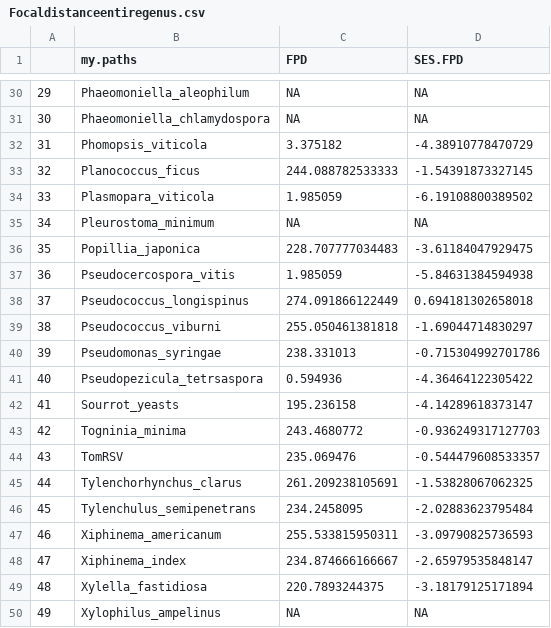
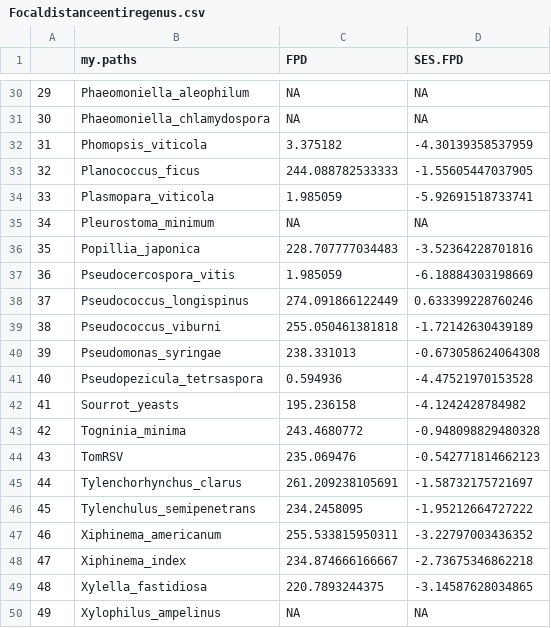
Before and after one commit to lizzieinvancouver/Wine-Grape-Disease, a CSV file: data/Focaldistanceentiregenus.csv, drawn as a sheet; only a part is shown, gaps mark what is left out; the diff covers the shown part only.

```diff
--- a/data/Focaldistanceentiregenus.csv
+++ b/data/Focaldistanceentiregenus.csv
@@ -31,20 +31,20 @@
 "30","Phaeomoniella_chlamydospora",NA,NA
-"31","Phomopsis_viticola",3.375182,-4.38910778470729
-"32","Planococcus_ficus",244.088782533333,-1.54391873327145
-"33","Plasmopara_viticola",1.985059,-6.19108800389502
+"31","Phomopsis_viticola",3.375182,-4.30139358537959
+"32","Planococcus_ficus",244.088782533333,-1.55605447037905
+"33","Plasmopara_viticola",1.985059,-5.92691518733741
 "34","Pleurostoma_minimum",NA,NA
-"35","Popillia_japonica",228.707777034483,-3.61184047929475
-"36","Pseudocercospora_vitis",1.985059,-5.84631384594938
-"37","Pseudococcus_longispinus",274.091866122449,0.694181302658018
-"38","Pseudococcus_viburni",255.050461381818,-1.69044714830297
-"39","Pseudomonas_syringae",238.331013,-0.715304992701786
-"40","Pseudopezicula_tetrsaspora",0.594936,-4.36464122305422
-"41","Sourrot_yeasts",195.236158,-4.14289618373147
-"42","Togninia_minima",243.4680772,-0.936249317127703
-"43","TomRSV",235.069476,-0.544479608533357
-"44","Tylenchorhynchus_clarus",261.209238105691,-1.53828067062325
-"45","Tylenchulus_semipenetrans",234.2458095,-2.02883623795484
-"46","Xiphinema_americanum",255.533815950311,-3.09790825736593
-"47","Xiphinema_index",234.874666166667,-2.65979535848147
-"48","Xylella_fastidiosa",220.7893244375,-3.18179125171894
+"35","Popillia_japonica",228.707777034483,-3.52364228701816
+"36","Pseudocercospora_vitis",1.985059,-6.18884303198669
+"37","Pseudococcus_longispinus",274.091866122449,0.633399228760246
+"38","Pseudococcus_viburni",255.050461381818,-1.72142630439189
+"39","Pseudomonas_syringae",238.331013,-0.673058624064308
+"40","Pseudopezicula_tetrsaspora",0.594936,-4.47521970153528
+"41","Sourrot_yeasts",195.236158,-4.1242428784982
+"42","Togninia_minima",243.4680772,-0.948098829480328
+"43","TomRSV",235.069476,-0.542771814662123
+"44","Tylenchorhynchus_clarus",261.209238105691,-1.58732175721697
+"45","Tylenchulus_semipenetrans",234.2458095,-1.95212664727222
+"46","Xiphinema_americanum",255.533815950311,-3.22797003436352
+"47","Xiphinema_index",234.874666166667,-2.73675346862218
+"48","Xylella_fastidiosa",220.7893244375,-3.14587628034865
 "49","Xylophilus_ampelinus",NA,NA
```
Also changed, not shown: 26 edited cells elsewhere in this file, data/Focaldistanceonespecies.csv, data/mpd.single.sp.in.genus.csv, 5 other files.
